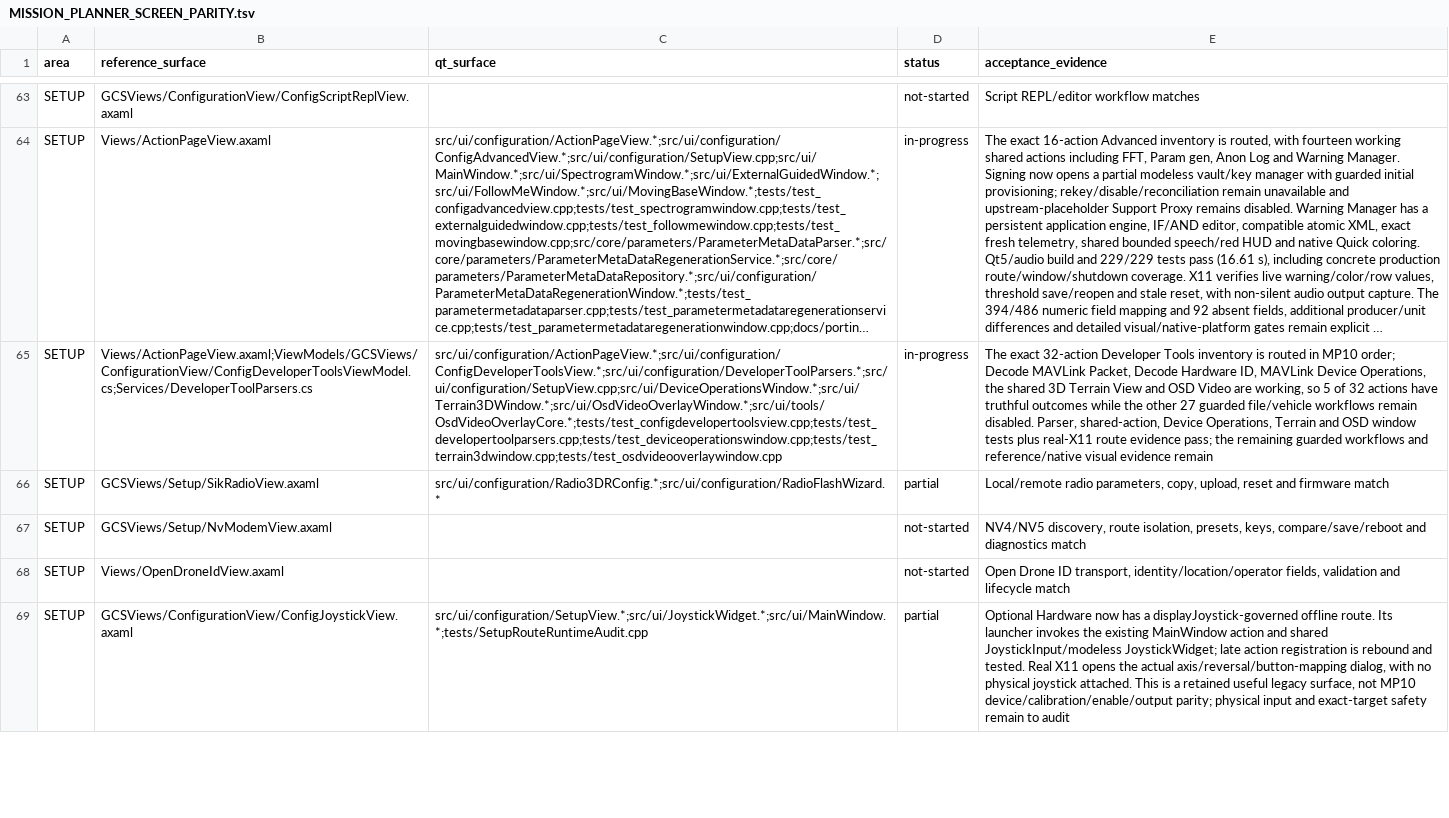
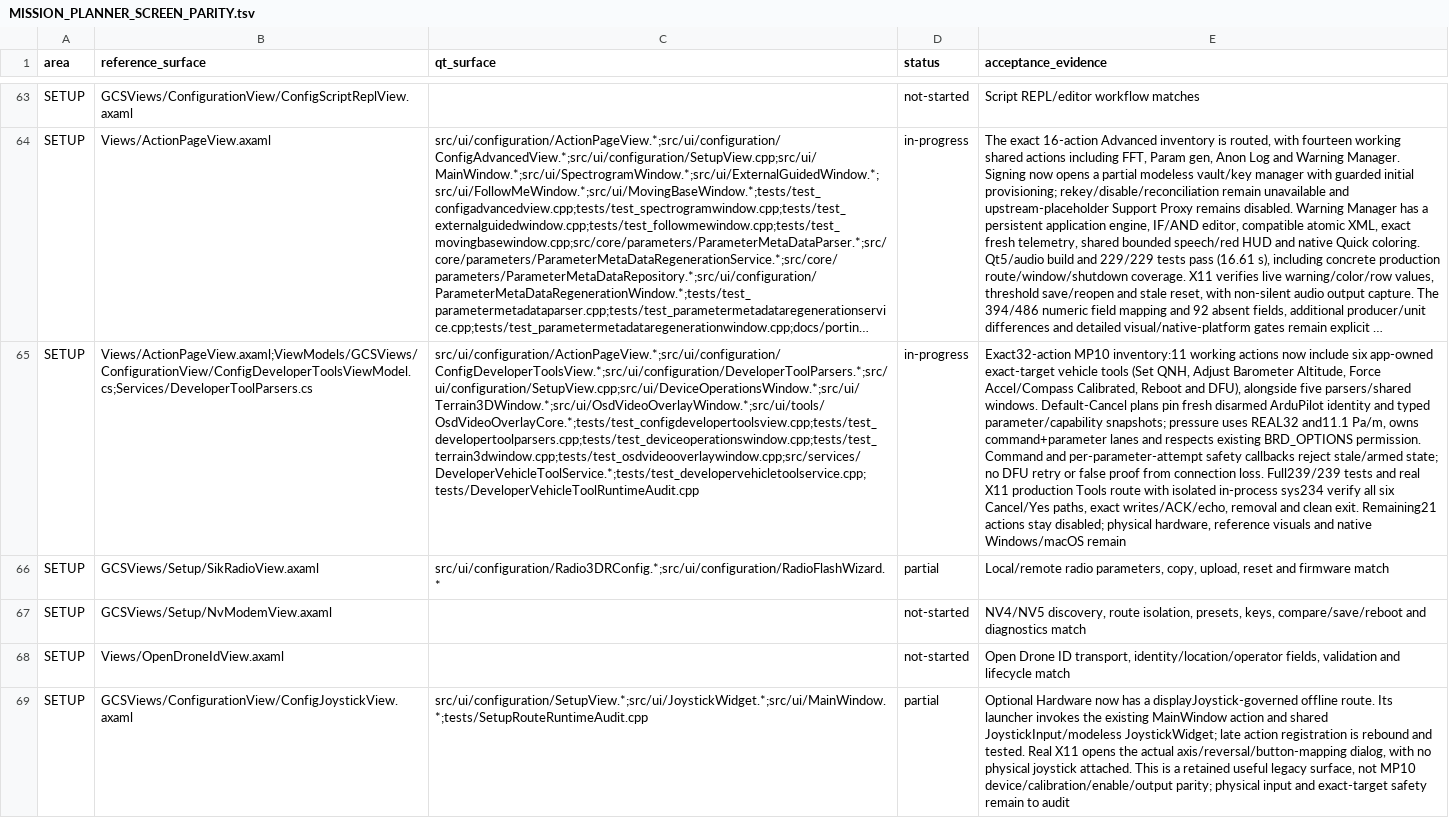
Before and after one commit to Rouniy/apm_planner, a TSV file: docs/porting/MISSION_PLANNER_SCREEN_PARITY.tsv, drawn as a sheet; only a part is shown, gaps mark what is left out; long unchanged cells end in …; the diff names each change by its address in the sheet, - before the commit and + after, or states it on an @@ line.

```diff
--- a/docs/porting/MISSION_PLANNER_SCREEN_PARITY.tsv
+++ b/docs/porting/MISSION_PLANNER_SCREEN_PARITY.tsv
-C65 (qt_surface): src/ui/configuration/ActionPageView.*;src/ui/configuration/ConfigDeveloperToolsView.*;src/ui/configuration/DeveloperToolParsers.*;src/ui/configuration/SetupView.cpp;src/ui/DeviceOperationsWindow.*;src/ui/Terrain3DWindow.*;src/ui/OsdVideoOverlayWindow.*;src/ui/tools/OsdVideoOverlayCore.*;tests/test_configdevelopertoolsview.cpp;tests/test_developertoolparsers.cpp;tests/test_deviceoperationswindow.cpp;tests/test_terrain3dwindow.cpp;tests/test_osdvideooverlaywindow.cpp
+C65 (qt_surface): src/ui/configuration/ActionPageView.*;src/ui/configuration/ConfigDeveloperToolsView.*;src/ui/configuration/DeveloperToolParsers.*;src/ui/configuration/SetupView.cpp;src/ui/DeviceOperationsWindow.*;src/ui/Terrain3DWindow.*;src/ui/OsdVideoOverlayWindow.*;src/ui/tools/OsdVideoOverlayCore.*;tests/test_configdevelopertoolsview.cpp;tests/test_developertoolparsers.cpp;tests/test_deviceoperationswindow.cpp;tests/test_terrain3dwindow.cpp;tests/test_osdvideooverlaywindow.cpp;src/services/DeveloperVehicleToolService.*;tests/test_developervehicletoolservice.cpp;tests/DeveloperVehicleToolRuntimeAudit.cpp
-E65 (acceptance_evidence): The exact 32-action Developer Tools inventory is routed in MP10 order; Decode MAVLink Packet, Decode Hardware ID, MAVLink Device Operations, the shared 3D Terrain View and OSD Video are working, so 5 of 32 actions have truthful outcomes while the other 27 guarded file/vehicle workflows remain disabled. Parser, shared-action, Device Operations, Terrain and OSD window tests plus real-X11 route evidence pass; the remaining guarded workflows and reference/native visual evidence remain
+E65 (acceptance_evidence): Exact32-action MP10 inventory:11 working actions now include six app-owned exact-target vehicle tools (Set QNH, Adjust Barometer Altitude, Force Accel/Compass Calibrated, Reboot and DFU), alongside five parsers/shared windows. Default-Cancel plans pin fresh disarmed ArduPilot identity and typed parameter/capability snapshots; pressure uses REAL32 and11.1 Pa/m, owns command+parameter lanes and respects existing BRD_OPTIONS permission. Command and per-parameter-attempt safety callbacks reject stale/armed state; no DFU retry or false proof from connection loss. Full239/239 tests and real X11 production Tools route with isolated in-process sys234 verify all six Cancel/Yes paths, exact writes/ACK/echo, removal and clean exit. Remaining21 actions stay disabled; physical hardware, reference visuals and native Windows/macOS remain
```
Also changed, not shown: docs/porting/PORTING_DEVIATIONS.tsv, 26 other files.
